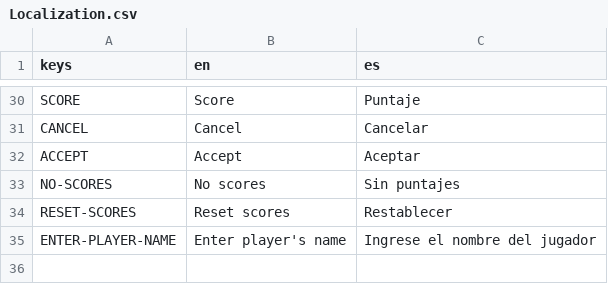
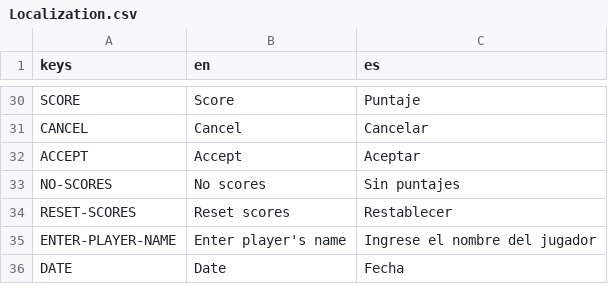
Before and after one commit to tsarquis88/godot-game-template, a CSV file: Localization/Localization.csv, drawn as a sheet; only a part is shown, gaps mark what is left out; the diff names each change by its address in the sheet, - before the commit and + after, or states it on an @@ line.

Commit message:
Add date to score table (#48)

```diff
--- a/Localization/Localization.csv
+++ b/Localization/Localization.csv
+row 36: DATE | Date | Fecha
```
Also changed, not shown: 4 other files.
